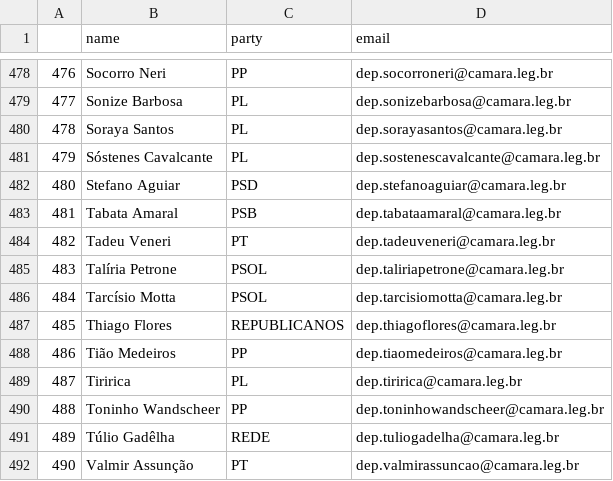
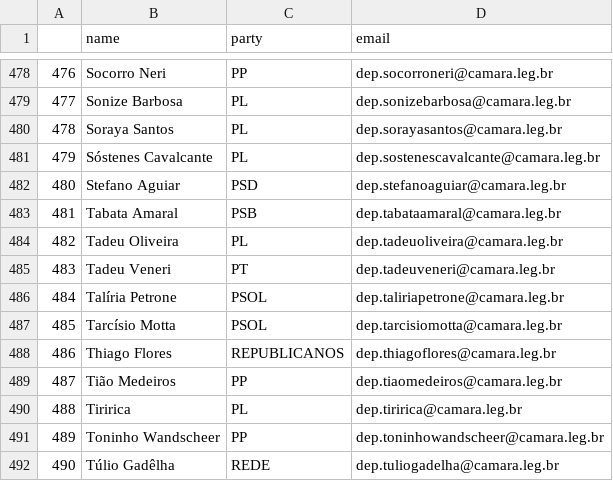
Before and after one commit to 7onn/politicians-contacts, a CSV file: congress.csv, drawn as a sheet; only a part is shown, gaps mark what is left out; the shorter side is filled out with more unchanged rows; addresses are those after the commit; the diff names each change by its address in the sheet, - before the commit and + after, or states it on an @@ line.

Commit message:
Update politicians contact list

```diff
--- a/congress.csv
+++ b/congress.csv
+row 484: 482 | Tadeu Oliveira | PL | dep.tadeuoliveira@camara.leg.br
@@ column A renumbered from row 485 down @@
```
